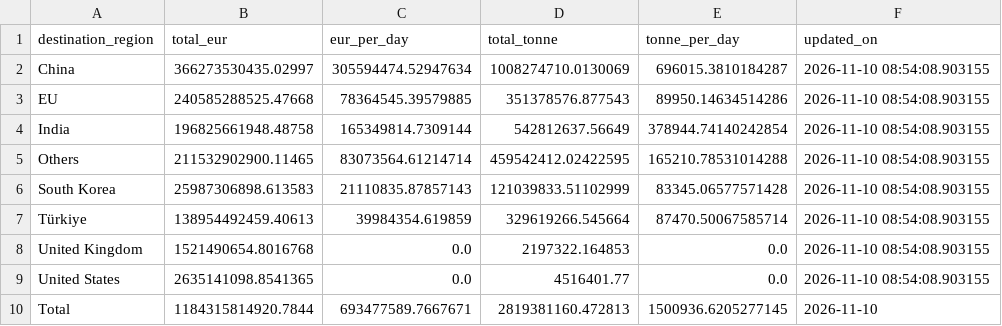
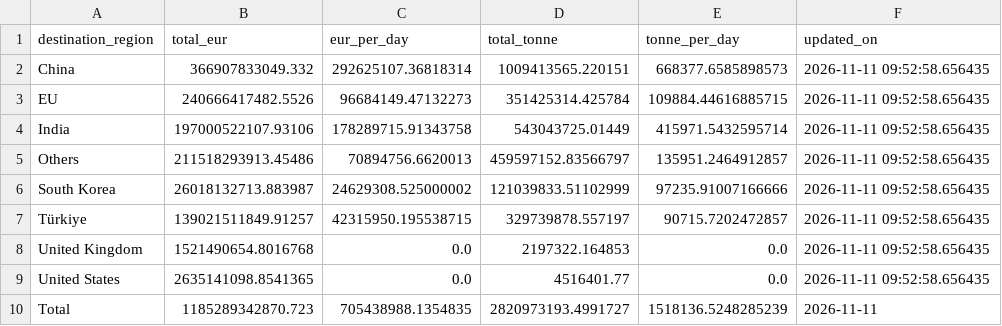
Before and after one commit to lorenzo-pasteris/Analisi-Russia-Ucraina, a CSV file: data/crea_counter.csv, drawn as a sheet.

```diff
--- a/data/crea_counter.csv
+++ b/data/crea_counter.csv
@@ -1,10 +1,10 @@
 destination_region,total_eur,eur_per_day,total_tonne,tonne_per_day,updated_on
-China,366273530435.02997,305594474.52947634,1008274710.0130069,696015.3810184287,2026-11-10 08:54:08.903155
-EU,240585288525.47668,78364545.39579885,351378576.877543,89950.14634514286,2026-11-10 08:54:08.903155
-India,196825661948.48758,165349814.7309144,542812637.56649,378944.74140242854,2026-11-10 08:54:08.903155
-Others,211532902900.11465,83073564.61214714,459542412.02422595,165210.78531014288,2026-11-10 08:54:08.903155
-South Korea,25987306898.613583,21110835.87857143,121039833.51102999,83345.06577571428,2026-11-10 08:54:08.903155
-Türkiye,138954492459.40613,39984354.619859,329619266.545664,87470.50067585714,2026-11-10 08:54:08.903155
-United Kingdom,1521490654.8016768,0.0,2197322.164853,0.0,2026-11-10 08:54:08.903155
-United States,2635141098.8541365,0.0,4516401.77,0.0,2026-11-10 08:54:08.903155
-Total,1184315814920.7844,693477589.7667671,2819381160.472813,1500936.6205277145,2026-11-10
+China,366907833049.332,292625107.36818314,1009413565.220151,668377.6585898573,2026-11-11 09:52:58.656435
+EU,240666417482.5526,96684149.47132273,351425314.425784,109884.44616885715,2026-11-11 09:52:58.656435
+India,197000522107.93106,178289715.91343758,543043725.01449,415971.5432595714,2026-11-11 09:52:58.656435
+Others,211518293913.45486,70894756.6620013,459597152.83566797,135951.2464912857,2026-11-11 09:52:58.656435
+South Korea,26018132713.883987,24629308.525000002,121039833.51102999,97235.91007166666,2026-11-11 09:52:58.656435
+Türkiye,139021511849.91257,42315950.195538715,329739878.557197,90715.7202472857,2026-11-11 09:52:58.656435
+United Kingdom,1521490654.8016768,0.0,2197322.164853,0.0,2026-11-11 09:52:58.656435
+United States,2635141098.8541365,0.0,4516401.77,0.0,2026-11-11 09:52:58.656435
+Total,1185289342870.723,705438988.1354835,2820973193.4991727,1518136.5248285239,2026-11-11
```
Also changed, not shown: data/crea_monthly.csv, data/crea_ports_daily.csv.
